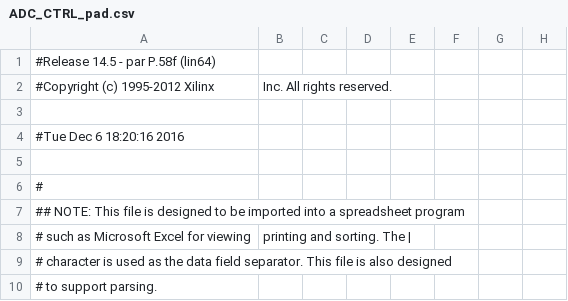
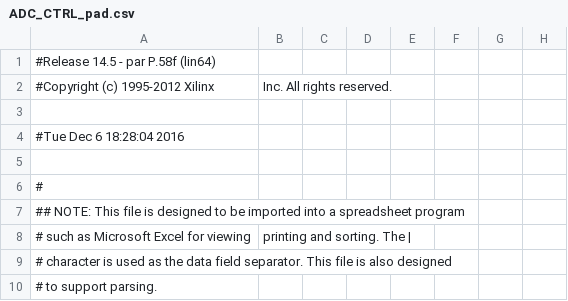
Before and after one commit to deyan-levski/jcfpga, a CSV file: LX150/ADC_CTRL_pad.csv, drawn as a sheet; only a part is shown; the diff names each change by its address in the sheet, - before the commit and + after, or states it on an @@ line.

```diff
--- a/LX150/ADC_CTRL_pad.csv
+++ b/LX150/ADC_CTRL_pad.csv
-A4: #Tue Dec 6 18:20:16 2016
+A4: #Tue Dec 6 18:28:04 2016
```
Also changed, not shown: 52 other files.
